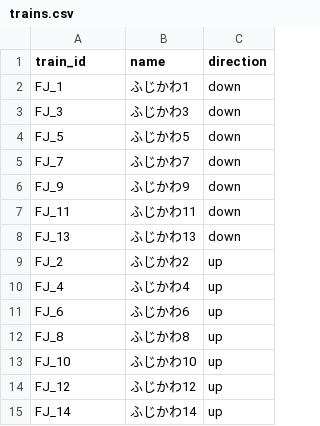
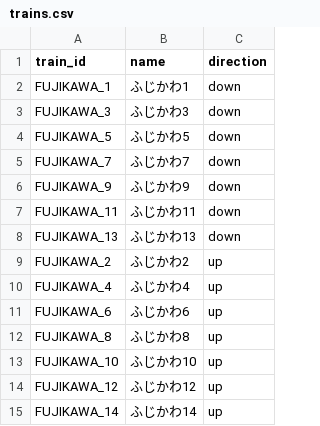
Before and after one commit to tetsuhagi/tetsudou-map-jp, a CSV file: data/timetables/FUJIKAWA/trains.csv, drawn as a sheet.

```diff
--- a/data/timetables/FUJIKAWA/trains.csv
+++ b/data/timetables/FUJIKAWA/trains.csv
@@ -1,15 +1,15 @@
 train_id,name,direction
-FJ_1,ふじかわ1,down
-FJ_3,ふじかわ3,down
-FJ_5,ふじかわ5,down
-FJ_7,ふじかわ7,down
-FJ_9,ふじかわ9,down
-FJ_11,ふじかわ11,down
-FJ_13,ふじかわ13,down
-FJ_2,ふじかわ2,up
-FJ_4,ふじかわ4,up
-FJ_6,ふじかわ6,up
-FJ_8,ふじかわ8,up
-FJ_10,ふじかわ10,up
-FJ_12,ふじかわ12,up
-FJ_14,ふじかわ14,up
+FUJIKAWA_1,ふじかわ1,down
+FUJIKAWA_3,ふじかわ3,down
+FUJIKAWA_5,ふじかわ5,down
+FUJIKAWA_7,ふじかわ7,down
+FUJIKAWA_9,ふじかわ9,down
+FUJIKAWA_11,ふじかわ11,down
+FUJIKAWA_13,ふじかわ13,down
+FUJIKAWA_2,ふじかわ2,up
+FUJIKAWA_4,ふじかわ4,up
+FUJIKAWA_6,ふじかわ6,up
+FUJIKAWA_8,ふじかわ8,up
+FUJIKAWA_10,ふじかわ10,up
+FUJIKAWA_12,ふじかわ12,up
+FUJIKAWA_14,ふじかわ14,up
```
Also changed, not shown: data/routes.csv, data/timetables/SUPER_HAKUTO/trains.csv, 17 other files.
